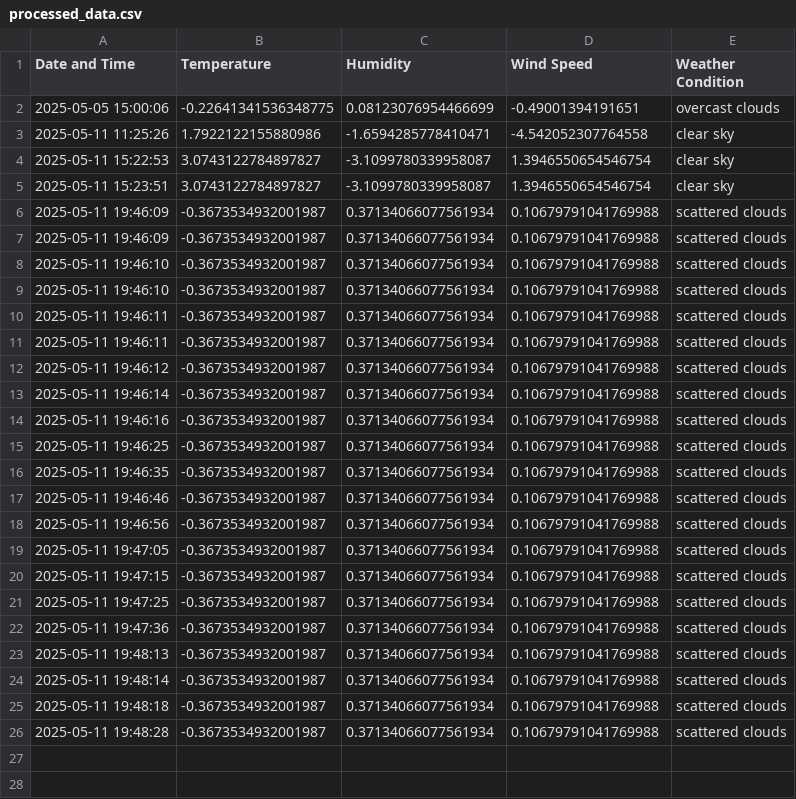
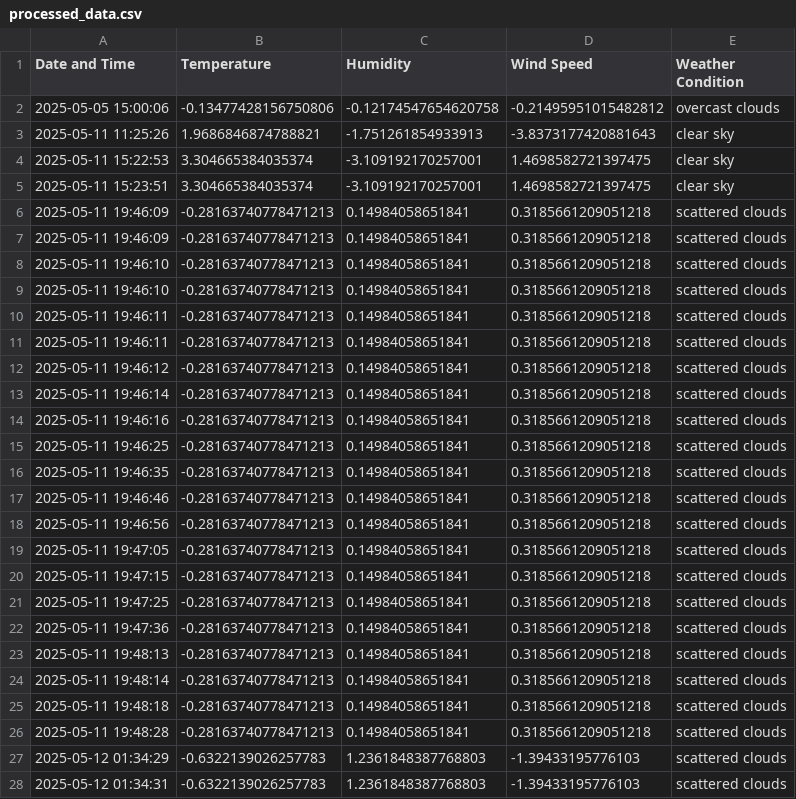
Before and after one commit to Haseeb98-Git/MLOps-Project, a CSV file: data/processed_data.csv, drawn as a sheet; only a part is shown; the diff covers the shown part only.

```diff
--- a/data/processed_data.csv
+++ b/data/processed_data.csv
@@ -1,26 +1,28 @@
 Date and Time,Temperature,Humidity,Wind Speed,Weather Condition
-2025-05-05 15:00:06,-0.22641341536348775,0.08123076954466699,-0.49001394191651,overcast clouds
-2025-05-11 11:25:26,1.7922122155880986,-1.6594285778410471,-4.542052307764558,clear sky
-2025-05-11 15:22:53,3.0743122784897827,-3.1099780339958087,1.3946550654546754,clear sky
-2025-05-11 15:23:51,3.0743122784897827,-3.1099780339958087,1.3946550654546754,clear sky
-2025-05-11 19:46:09,-0.3673534932001987,0.37134066077561934,0.10679791041769988,scattered clouds
-2025-05-11 19:46:09,-0.3673534932001987,0.37134066077561934,0.10679791041769988,scattered clouds
-2025-05-11 19:46:10,-0.3673534932001987,0.37134066077561934,0.10679791041769988,scattered clouds
-2025-05-11 19:46:10,-0.3673534932001987,0.37134066077561934,0.10679791041769988,scattered clouds
-2025-05-11 19:46:11,-0.3673534932001987,0.37134066077561934,0.10679791041769988,scattered clouds
-2025-05-11 19:46:11,-0.3673534932001987,0.37134066077561934,0.10679791041769988,scattered clouds
-2025-05-11 19:46:12,-0.3673534932001987,0.37134066077561934,0.10679791041769988,scattered clouds
-2025-05-11 19:46:14,-0.3673534932001987,0.37134066077561934,0.10679791041769988,scattered clouds
-2025-05-11 19:46:16,-0.3673534932001987,0.37134066077561934,0.10679791041769988,scattered clouds
-2025-05-11 19:46:25,-0.3673534932001987,0.37134066077561934,0.10679791041769988,scattered clouds
-2025-05-11 19:46:35,-0.3673534932001987,0.37134066077561934,0.10679791041769988,scattered clouds
-2025-05-11 19:46:46,-0.3673534932001987,0.37134066077561934,0.10679791041769988,scattered clouds
-2025-05-11 19:46:56,-0.3673534932001987,0.37134066077561934,0.10679791041769988,scattered clouds
-2025-05-11 19:47:05,-0.3673534932001987,0.37134066077561934,0.10679791041769988,scattered clouds
-2025-05-11 19:47:15,-0.3673534932001987,0.37134066077561934,0.10679791041769988,scattered clouds
-2025-05-11 19:47:25,-0.3673534932001987,0.37134066077561934,0.10679791041769988,scattered clouds
-2025-05-11 19:47:36,-0.3673534932001987,0.37134066077561934,0.10679791041769988,scattered clouds
-2025-05-11 19:48:13,-0.3673534932001987,0.37134066077561934,0.10679791041769988,scattered clouds
-2025-05-11 19:48:14,-0.3673534932001987,0.37134066077561934,0.10679791041769988,scattered clouds
-2025-05-11 19:48:18,-0.3673534932001987,0.37134066077561934,0.10679791041769988,scattered clouds
-2025-05-11 19:48:28,-0.3673534932001987,0.37134066077561934,0.10679791041769988,scattered clouds
+2025-05-05 15:00:06,-0.13477428156750806,-0.12174547654620758,-0.21495951015482812,overcast clouds
+2025-05-11 11:25:26,1.9686846874788821,-1.751261854933913,-3.8373177420881643,clear sky
+2025-05-11 15:22:53,3.304665384035374,-3.109192170257001,1.4698582721397475,clear sky
+2025-05-11 15:23:51,3.304665384035374,-3.109192170257001,1.4698582721397475,clear sky
+2025-05-11 19:46:09,-0.28163740778471213,0.14984058651841,0.3185661209051218,scattered clouds
+2025-05-11 19:46:09,-0.28163740778471213,0.14984058651841,0.3185661209051218,scattered clouds
+2025-05-11 19:46:10,-0.28163740778471213,0.14984058651841,0.3185661209051218,scattered clouds
+2025-05-11 19:46:10,-0.28163740778471213,0.14984058651841,0.3185661209051218,scattered clouds
+2025-05-11 19:46:11,-0.28163740778471213,0.14984058651841,0.3185661209051218,scattered clouds
+2025-05-11 19:46:11,-0.28163740778471213,0.14984058651841,0.3185661209051218,scattered clouds
+2025-05-11 19:46:12,-0.28163740778471213,0.14984058651841,0.3185661209051218,scattered clouds
+2025-05-11 19:46:14,-0.28163740778471213,0.14984058651841,0.3185661209051218,scattered clouds
+2025-05-11 19:46:16,-0.28163740778471213,0.14984058651841,0.3185661209051218,scattered clouds
+2025-05-11 19:46:25,-0.28163740778471213,0.14984058651841,0.3185661209051218,scattered clouds
+2025-05-11 19:46:35,-0.28163740778471213,0.14984058651841,0.3185661209051218,scattered clouds
+2025-05-11 19:46:46,-0.28163740778471213,0.14984058651841,0.3185661209051218,scattered clouds
+2025-05-11 19:46:56,-0.28163740778471213,0.14984058651841,0.3185661209051218,scattered clouds
+2025-05-11 19:47:05,-0.28163740778471213,0.14984058651841,0.3185661209051218,scattered clouds
+2025-05-11 19:47:15,-0.28163740778471213,0.14984058651841,0.3185661209051218,scattered clouds
+2025-05-11 19:47:25,-0.28163740778471213,0.14984058651841,0.3185661209051218,scattered clouds
+2025-05-11 19:47:36,-0.28163740778471213,0.14984058651841,0.3185661209051218,scattered clouds
+2025-05-11 19:48:13,-0.28163740778471213,0.14984058651841,0.3185661209051218,scattered clouds
+2025-05-11 19:48:14,-0.28163740778471213,0.14984058651841,0.3185661209051218,scattered clouds
+2025-05-11 19:48:18,-0.28163740778471213,0.14984058651841,0.3185661209051218,scattered clouds
+2025-05-11 19:48:28,-0.28163740778471213,0.14984058651841,0.3185661209051218,scattered clouds
+2025-05-12 01:34:29,-0.6322139026257783,1.2361848387768803,-1.39433195776103,scattered clouds
+2025-05-12 01:34:31,-0.6322139026257783,1.2361848387768803,-1.39433195776103,scattered clouds
```
Also changed, not shown: 2 added rows elsewhere in this file, data/raw_data.csv, 6 other files.
